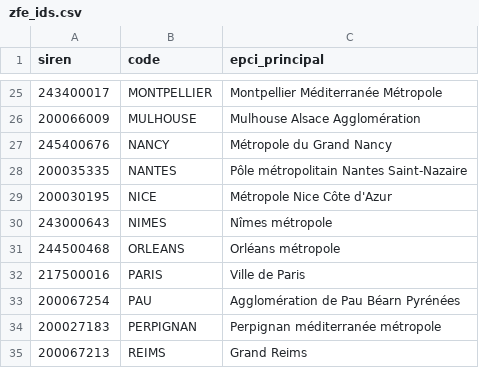
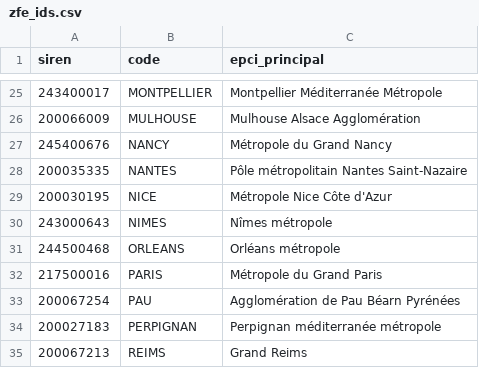
Before and after one commit to etalab/transport-site, a CSV file: apps/transport/priv/zfe_ids.csv, drawn as a sheet; only a part is shown, gaps mark what is left out.

Commit message:
Mise à jour Paris

```diff
--- a/apps/transport/priv/zfe_ids.csv
+++ b/apps/transport/priv/zfe_ids.csv
@@ -31,3 +31,3 @@ siren;code;epci_principal
 244500468;ORLEANS;Orléans métropole
-217500016;PARIS;Ville de Paris
+217500016;PARIS;Métropole du Grand Paris
 200067254;PAU;Agglomération de Pau Béarn Pyrénées
```
